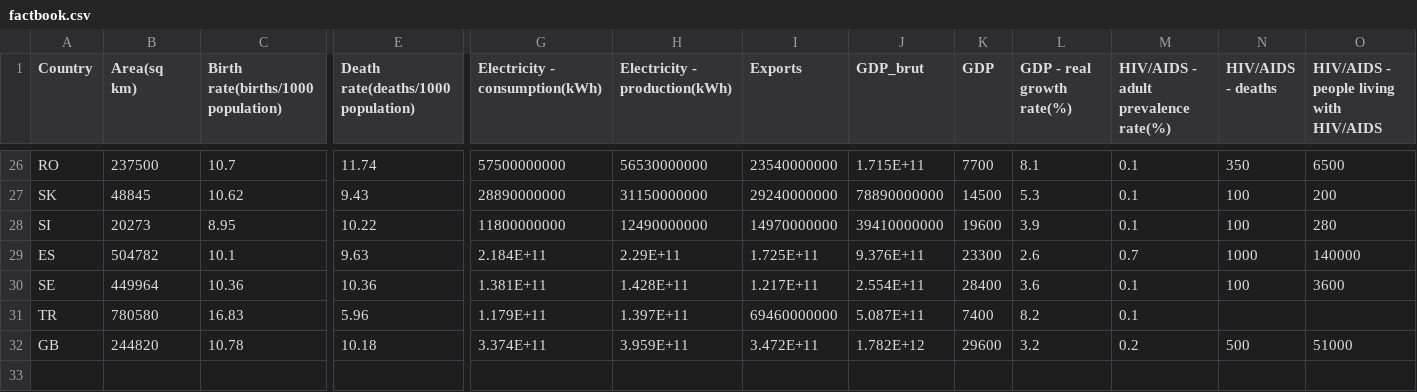
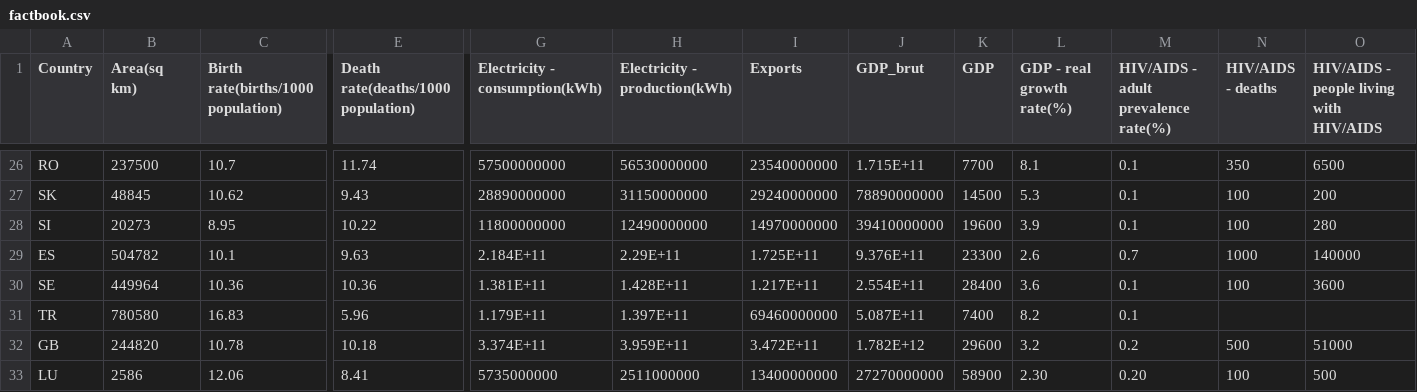
Before and after one commit to ralbachalany/IGR204-InfoVisProject, a CSV file: data/factbook.csv, drawn as a sheet; only a part is shown, gaps mark what is left out; rows hold the shown columns only; the diff names each change by its address in the sheet, - before the commit and + after, or states it on an @@ line.

```diff
--- a/data/factbook.csv
+++ b/data/factbook.csv
+row 33: LU | 2586 | 12.06 | 8.41 | 5735000000 | 2511000000 | 13400000000 | 27270000000 | 58900 | 2.30 | 0.20 | 100 | 500
```
Also changed, not shown: 2 other files.
